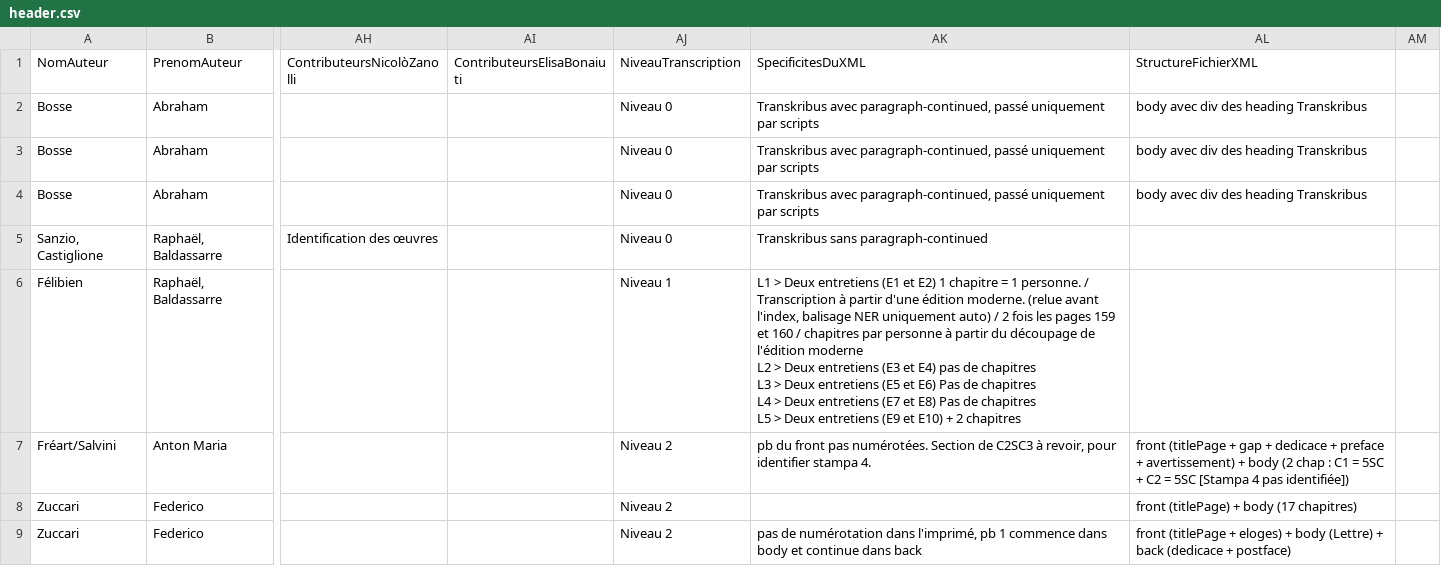
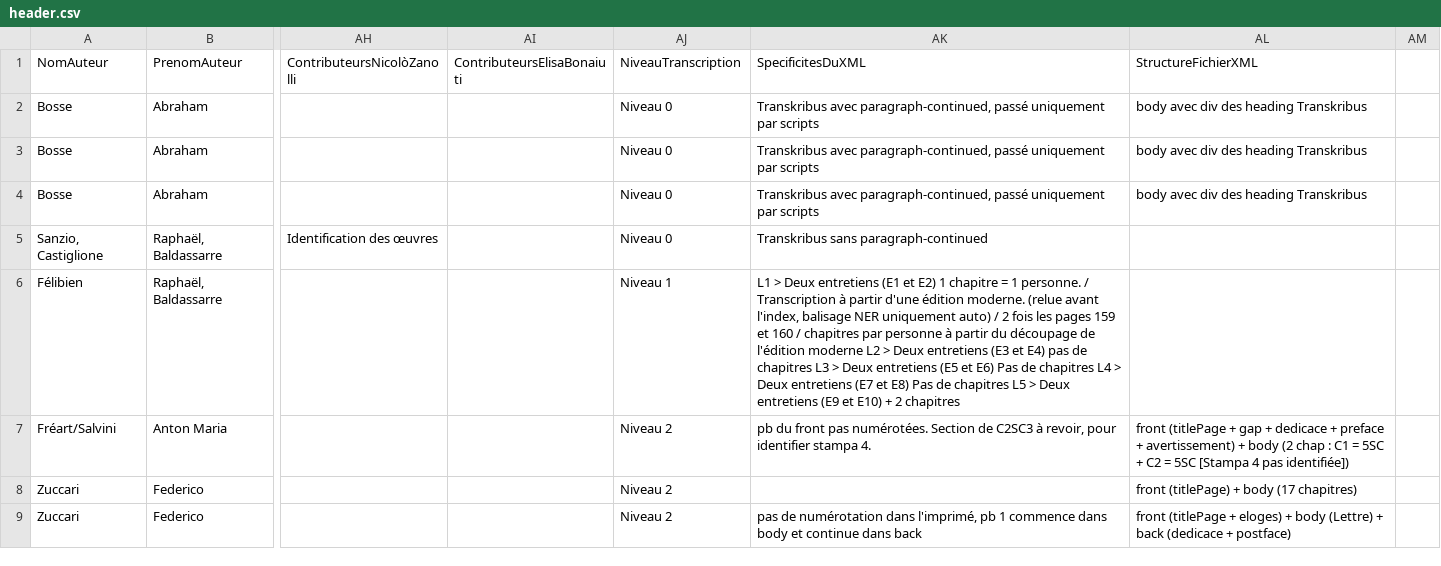
Before and after one commit to ANR-ArTerm/scripts, a CSV file: header/header.csv, drawn as a sheet; only a part is shown, gaps mark what is left out; the diff covers the shown part only; the diff names each change by its address in the sheet, - before the commit and + after, or states it on an @@ line.

Commit message:
create headers synth + corr ed completes

```diff
--- a/header/header.csv
+++ b/header/header.csv
-AK6 (SpecificitesDuXML): …2 chapitres
+AK6 (SpecificitesDuXML): …2 chapitres
```
Also changed, not shown: 1 added row, 1 removed row and 5 edited cells elsewhere in this file, 3 other files.
